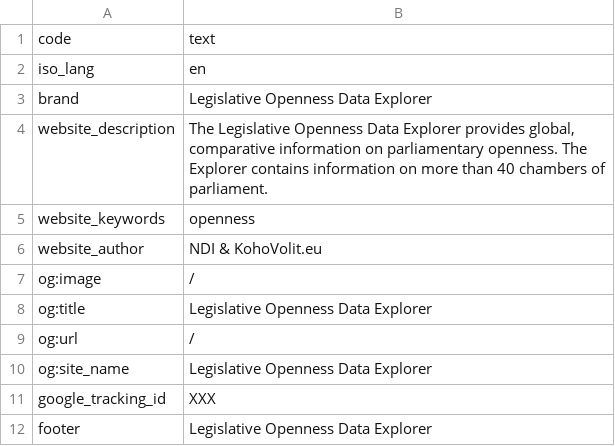
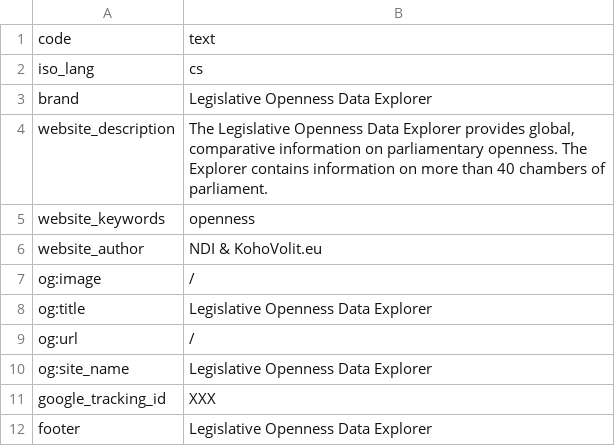
Before and after one commit to KohoVolit/legislative-openness-data-explorer-texts, a CSV file: cs/meta/texts.csv, drawn as a sheet.

Commit message:
test cs text

```diff
--- a/cs/meta/texts.csv
+++ b/cs/meta/texts.csv
@@ -1,3 +1,3 @@
 code,text
-iso_lang,en
+iso_lang,cs
 brand,Legislative Openness Data Explorer
```
